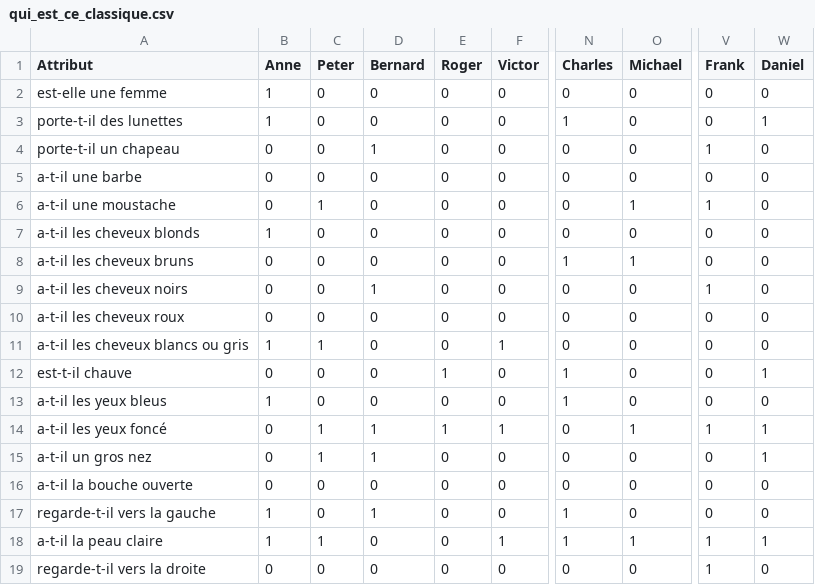
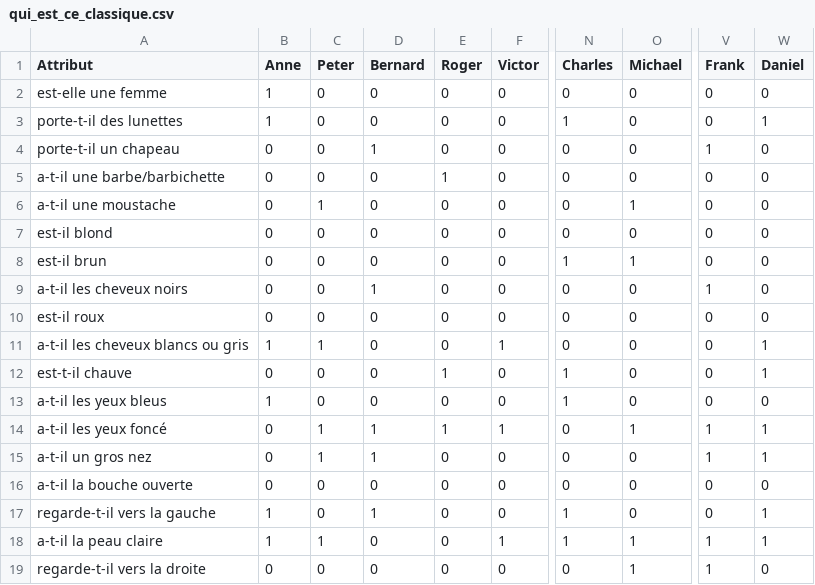
Before and after one commit to matcianfa/Akinator_animaux, a CSV file: qui_est_ce_classique.csv, drawn as a sheet; only a part is shown, gaps mark what is left out; the diff names each change by its address in the sheet, - before the commit and + after, or states it on an @@ line.

Commit message:
Add files via upload

```diff
--- a/qui_est_ce_classique.csv
+++ b/qui_est_ce_classique.csv
-A5 (Attribut): a-t-il une barbe
+A5 (Attribut): a-t-il une barbe/barbichette
-E5 (Roger): 0
+E5 (Roger): 1
-V6 (Frank): 1
+V6 (Frank): 0
-A7 (Attribut): a-t-il les cheveux blonds
+A7 (Attribut): est-il blond
-B7 (Anne): 1
+B7 (Anne): 0
-A8 (Attribut): a-t-il les cheveux bruns
+A8 (Attribut): est-il brun
-A10 (Attribut): a-t-il les cheveux roux
+A10 (Attribut): est-il roux
-W11 (Daniel): 0
+W11 (Daniel): 1
-V15 (Frank): 0
+V15 (Frank): 1
-W17 (Daniel): 0
+W17 (Daniel): 1
-O19 (Michael): 0
+O19 (Michael): 1
```
